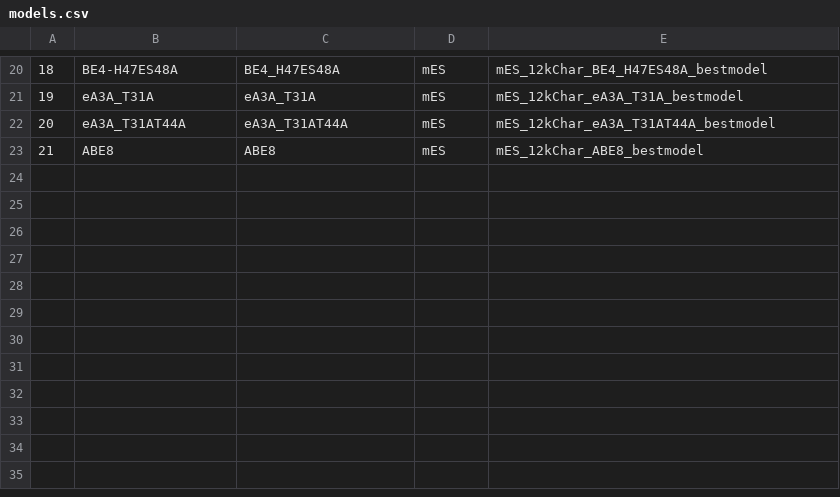
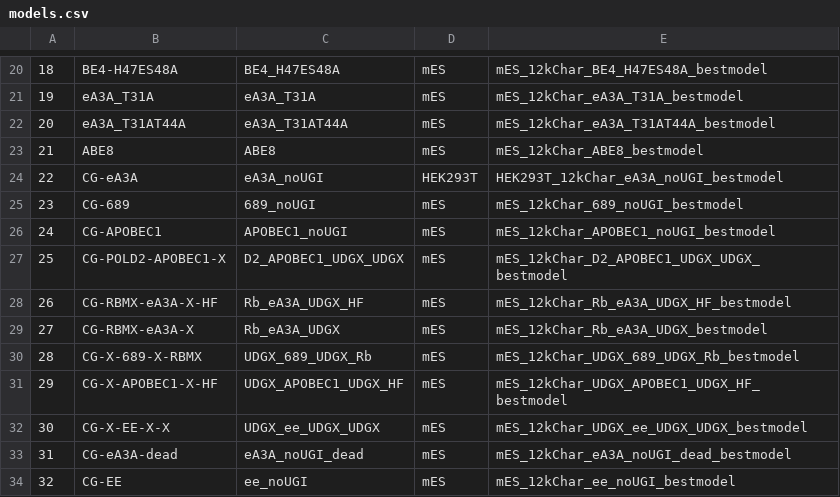
Before and after one commit to maxwshen/be_predict_efficiency, a CSV file: models.csv, drawn as a sheet; only a part is shown, gaps mark what is left out; the diff names each change by its address in the sheet, - before the commit and + after, or states it on an @@ line.

```diff
--- a/models.csv
+++ b/models.csv
+row 24: 22 | CG-eA3A | eA3A_noUGI | HEK293T | HEK293T_12kChar_eA3A_noUGI_bestmodel
+row 25: 23 | CG-689 | 689_noUGI | mES | mES_12kChar_689_noUGI_bestmodel
+row 26: 24 | CG-APOBEC1 | APOBEC1_noUGI | mES | mES_12kChar_APOBEC1_noUGI_bestmodel
+row 27: 25 | CG-POLD2-APOBEC1-X | D2_APOBEC1_UDGX_UDGX | mES | mES_12kChar_D2_APOBEC1_UDGX_UDGX_bestmodel
+row 28: 26 | CG-RBMX-eA3A-X-HF | Rb_eA3A_UDGX_HF | mES | mES_12kChar_Rb_eA3A_UDGX_HF_bestmodel
+row 29: 27 | CG-RBMX-eA3A-X | Rb_eA3A_UDGX | mES | mES_12kChar_Rb_eA3A_UDGX_bestmodel
+row 30: 28 | CG-X-689-X-RBMX | UDGX_689_UDGX_Rb | mES | mES_12kChar_UDGX_689_UDGX_Rb_bestmodel
+row 31: 29 | CG-X-APOBEC1-X-HF | UDGX_APOBEC1_UDGX_HF | mES | mES_12kChar_UDGX_APOBEC1_UDGX_HF_bestmodel
+row 32: 30 | CG-X-EE-X-X | UDGX_ee_UDGX_UDGX | mES | mES_12kChar_UDGX_ee_UDGX_UDGX_bestmodel
+row 33: 31 | CG-eA3A-dead | eA3A_noUGI_dead | mES | mES_12kChar_eA3A_noUGI_dead_bestmodel
+row 34: 32 | CG-EE | ee_noUGI | mES | mES_12kChar_ee_noUGI_bestmodel
```
Also changed, not shown: 23 other files.
